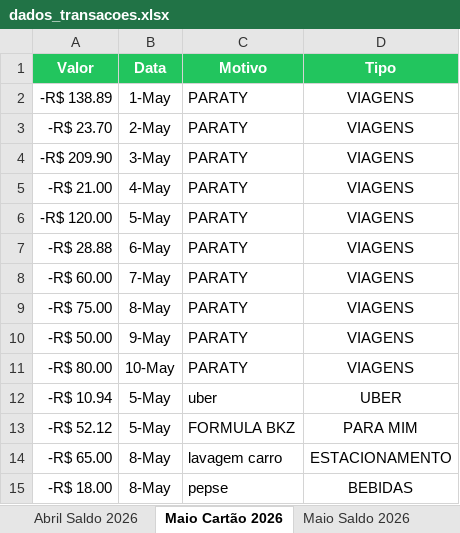
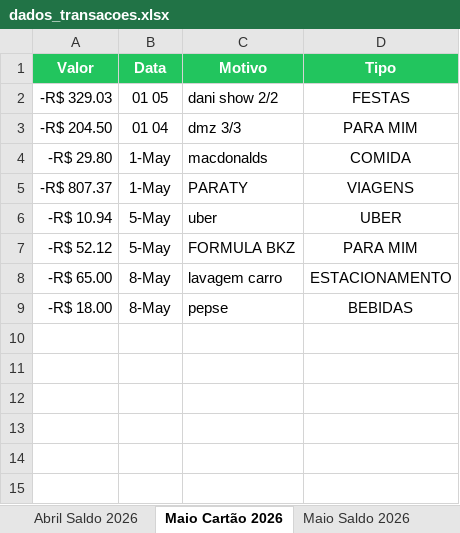
Before and after one commit to lucasverras/berich.app, an Excel workbook: dados_transacoes.xlsx, sheet Maio Cartão 2026, drawn as a sheet; values as stored, in another font and other column widths than the file's, no borders; removed rows and columns are numbered as before the commit, all else as after; the diff names each change by its address in the sheet, - before the commit and + after, or states it on an @@ line.

```diff
--- a/dados_transacoes.xlsx (sheet Maio Cartão 2026)
+++ b/dados_transacoes.xlsx (sheet Maio Cartão 2026)
+row 2: -R$ 329.03 | 01 05 | dani show 2/2 | FESTAS
+row 3: -R$ 204.50 | 01 04 | dmz 3/3 | PARA MIM
+row 4: -R$ 29.80 | 1-May | macdonalds | COMIDA
-A5 (Valor): -R$ 138.89
+A5 (Valor): -R$ 807.37
-row 3: -R$ 23.70 | 2-May | PARATY | VIAGENS
-row 4: -R$ 209.90 | 3-May | PARATY | VIAGENS
-row 5: -R$ 21.00 | 4-May | PARATY | VIAGENS
-row 6: -R$ 120.00 | 5-May | PARATY | VIAGENS
-row 7: -R$ 28.88 | 6-May | PARATY | VIAGENS
-row 8: -R$ 60.00 | 7-May | PARATY | VIAGENS
-row 9: -R$ 75.00 | 8-May | PARATY | VIAGENS
-row 10: -R$ 50.00 | 9-May | PARATY | VIAGENS
-row 11: -R$ 80.00 | 10-May | PARATY | VIAGENS
```
Also changed, not shown: sheet Itaú, sheet Investimentos, sheet Março Cartão 2026, sheet Vamo Nessa SP, sheet Abril Cartão 2026, sheet Maio Saldo 2026, 1 more sheet, 16 other files.
